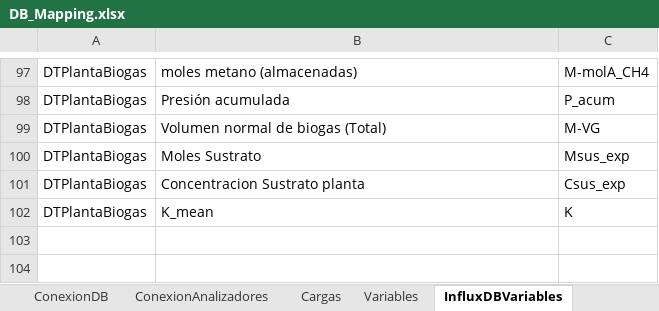
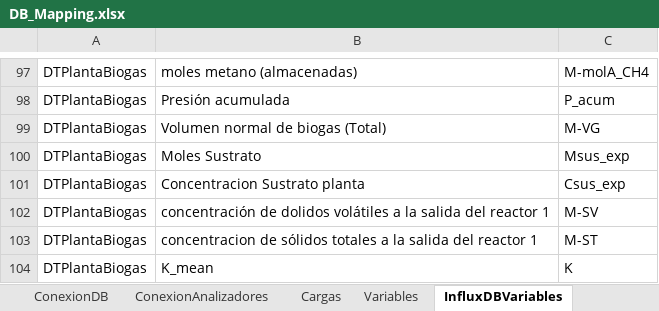
Before and after one commit to andeusse/project-cali, an Excel workbook: backend/v1.0/tools/DB_Mapping.xlsx, sheet InfluxDBVariables, drawn as a sheet; only a part is shown, gaps mark what is left out; values as stored, in another font and other column widths than the file's, no borders; the diff names each change by its address in the sheet, - before the commit and + after, or states it on an @@ line.

```diff
--- a/backend/v1.0/tools/DB_Mapping.xlsx (sheet InfluxDBVariables)
+++ b/backend/v1.0/tools/DB_Mapping.xlsx (sheet InfluxDBVariables)
+row 102: DTPlantaBiogas | concentración de dolidos volátiles a la salida del reactor 1 | M-SV
+row 103: DTPlantaBiogas | concentracion de sólidos totales a la salida del reactor 1 | M-ST
```
Also changed, not shown: 2 other files.
